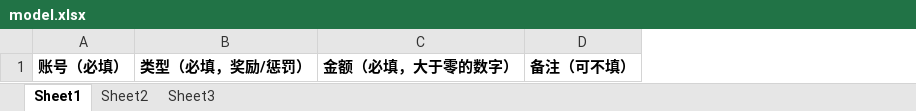
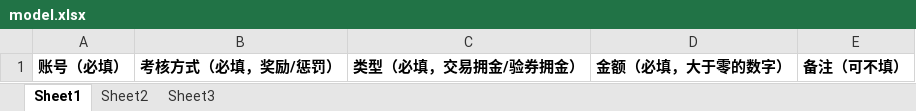
Before and after one commit to krik16/privateService, an Excel workbook: easy-tms/src/main/webapp/excel/model.xlsx, sheet Sheet1, drawn as a sheet; values as stored, in another font and other column widths than the file's, no borders; removed rows and columns are numbered as before the commit, all else as after; the diff names each change by its address in the sheet, - before the commit and + after, or states it on an @@ line.

```diff
--- a/easy-tms/src/main/webapp/excel/model.xlsx (sheet Sheet1)
+++ b/easy-tms/src/main/webapp/excel/model.xlsx (sheet Sheet1)
-column B, row 1: 类型（必填，奖励/惩罚）
+column B, row 1: 考核方式（必填，奖励/惩罚）
+column C, row 1: 类型（必填，交易拥金/验券拥金）
```
Also changed, not shown: 14 other files.
